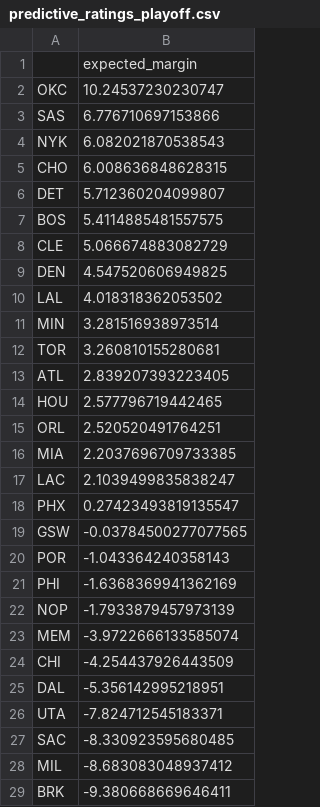
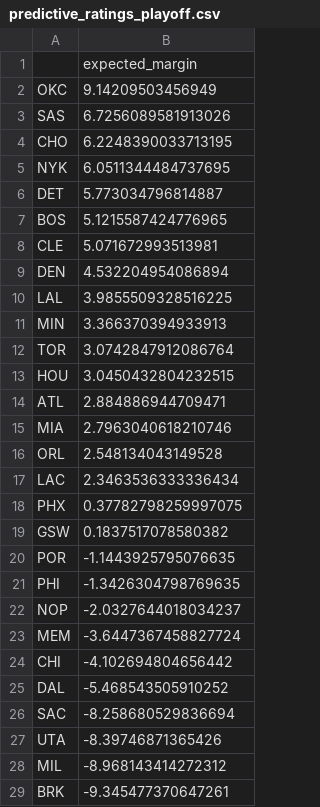
Before and after one commit to xocelyk/nba-forecast, a CSV file: data/predictive_ratings_playoff.csv, drawn as a sheet; only a part is shown; the diff covers the shown part only.

```diff
--- a/data/predictive_ratings_playoff.csv
+++ b/data/predictive_ratings_playoff.csv
@@ -1,29 +1,29 @@
 ,expected_margin
-OKC,10.24537230230747
-SAS,6.776710697153866
-NYK,6.082021870538543
-CHO,6.008636848628315
-DET,5.712360204099807
-BOS,5.4114885481557575
-CLE,5.066674883082729
-DEN,4.547520606949825
-LAL,4.018318362053502
-MIN,3.281516938973514
-TOR,3.260810155280681
-ATL,2.839207393223405
-HOU,2.577796719442465
-ORL,2.520520491764251
-MIA,2.2037696709733385
-LAC,2.1039499835838247
-PHX,0.27423493819135547
-GSW,-0.03784500277077565
-POR,-1.043364240358143
-PHI,-1.6368369941362169
-NOP,-1.7933879457973139
-MEM,-3.9722666133585074
-CHI,-4.254437926443509
-DAL,-5.356142995218951
-UTA,-7.824712545183371
-SAC,-8.330923595680485
-MIL,-8.683083048937412
-BRK,-9.380668669646411
+OKC,9.14209503456949
+SAS,6.7256089581913026
+CHO,6.2248390033713195
+NYK,6.0511344484737695
+DET,5.773034796814887
+BOS,5.1215587424776965
+CLE,5.071672993513981
+DEN,4.532204954086894
+LAL,3.9855509328516225
+MIN,3.366370394933913
+TOR,3.0742847912086764
+HOU,3.0450432804232515
+ATL,2.884886944709471
+MIA,2.7963040618210746
+ORL,2.548134043149528
+LAC,2.3463536333336434
+PHX,0.37782798259997075
+GSW,0.1837517078580382
+POR,-1.1443925795076635
+PHI,-1.3426304798769635
+NOP,-2.0327644018034237
+MEM,-3.6447367458827724
+CHI,-4.102694804656442
+DAL,-5.468543505910252
+SAC,-8.258680529836694
+UTA,-8.39746871365426
+MIL,-8.968143414272312
+BRK,-9.345477370647261
```
Also changed, not shown: 2 edited cells elsewhere in this file, data/main_2026.csv, data/predicted_margins.csv, 10 other files.
